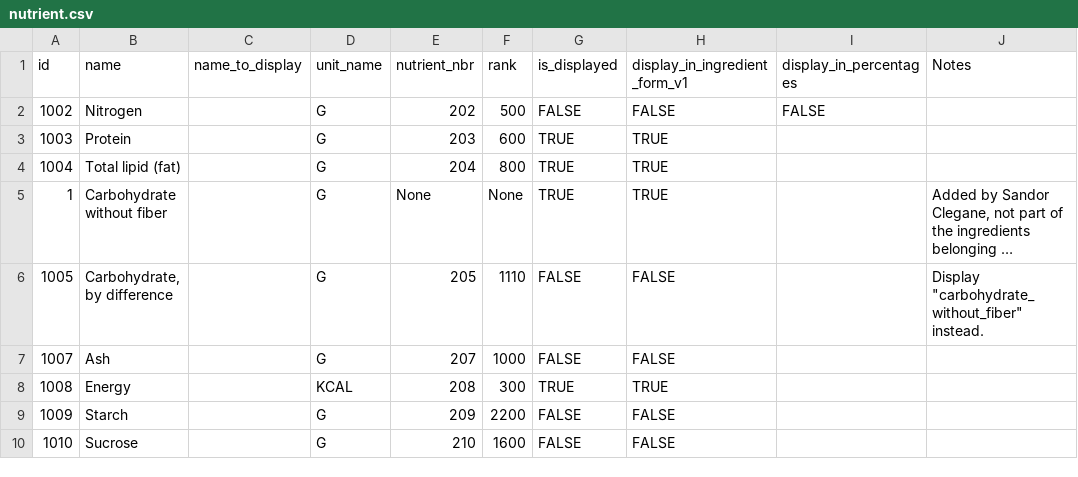
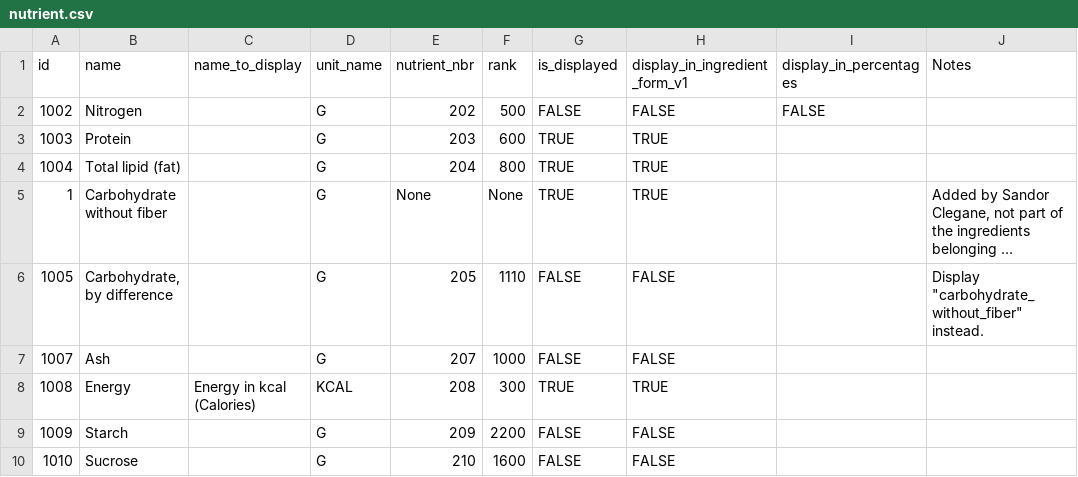
Before and after one commit to matthias4366/mf-2, a CSV file: projectmf/data/nutrient.csv, drawn as a sheet; only a part is shown; long unchanged cells end in ….

```diff
--- a/projectmf/data/nutrient.csv
+++ b/projectmf/data/nutrient.csv
@@ -7,3 +7,3 @@ id,name,name_to_display,unit_name,nutrient_nbr,rank,is_displayed,display_in_ingr
 1007,Ash,,G,207,1000,FALSE,FALSE,,
-1008,Energy,,KCAL,208,300,TRUE,TRUE,,
+1008,Energy,Energy in kcal (Calories),KCAL,208,300,TRUE,TRUE,,
 1009,Starch,,G,209,2200,FALSE,FALSE,,
```
Also changed, not shown: 8 other files.
